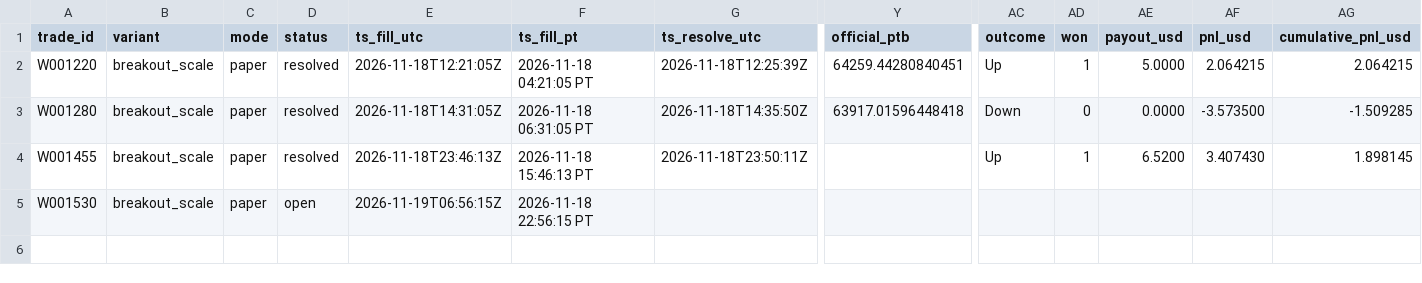
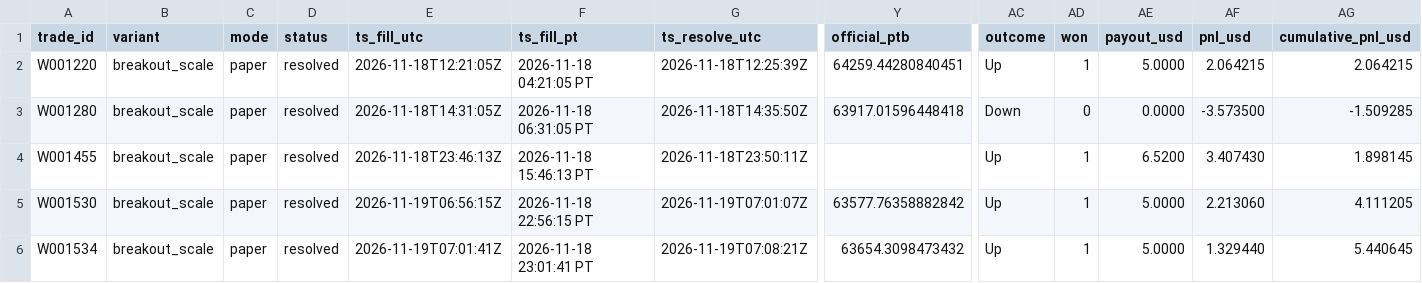
Before and after one commit to michaeldeuchar-dotcom/btc5m-paper-bot, a CSV file: data/week1/trades_breakout_scale.csv, drawn as a sheet; only a part is shown, gaps mark what is left out; rows hold the shown columns only; the diff names each change by its address in the sheet, - before the commit and + after, or states it on an @@ line.

```diff
--- a/data/week1/trades_breakout_scale.csv
+++ b/data/week1/trades_breakout_scale.csv
-D5 (status): open
+D5 (status): resolved
-G5 (ts_resolve_utc): (empty)
+G5 (ts_resolve_utc): 2026-11-19T07:01:07Z
-Y5 (official_ptb): (empty)
+Y5 (official_ptb): 63577.76358882842
-AC5 (outcome): (empty)
+AC5 (outcome): Up
-AD5 (won): (empty)
+AD5 (won): 1
-AE5 (payout_usd): (empty)
+AE5 (payout_usd): 5.0000
-AF5 (pnl_usd): (empty)
+AF5 (pnl_usd): 2.213060
-AG5 (cumulative_pnl_usd): (empty)
+AG5 (cumulative_pnl_usd): 4.111205
+row 6: W001534 | breakout_scale | paper | resolved | 2026-11-19T07:01:41Z | 2026-11-18 23:01:41 PT | 2026-11-19T07:08:21Z | 63654.3098473432 | Up | 1 | 5.0000 | 1.329440 | 5.440645
```
Also changed, not shown: data/week1/decisions_tail.csv, data/week1/trades_breakout.csv, 5 other files.
